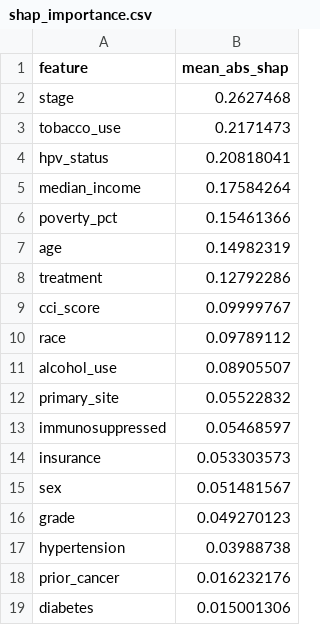
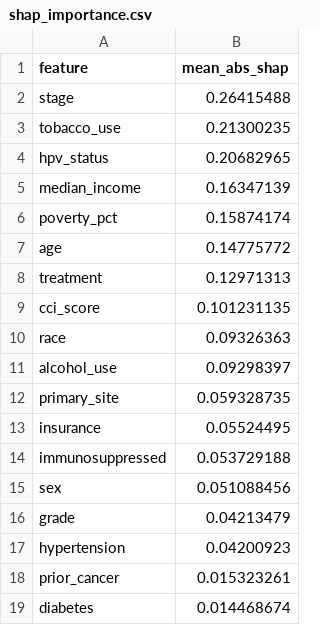
Before and after one commit to moulionmission/oral-cancer-risk-scorer, a CSV file: artifacts/shap_importance.csv, drawn as a sheet.

```diff
--- a/artifacts/shap_importance.csv
+++ b/artifacts/shap_importance.csv
@@ -1,19 +1,19 @@
 feature,mean_abs_shap
-stage,0.2627468
-tobacco_use,0.2171473
-hpv_status,0.20818041
-median_income,0.17584264
-poverty_pct,0.15461366
-age,0.14982319
-treatment,0.12792286
-cci_score,0.09999767
-race,0.09789112
-alcohol_use,0.08905507
-primary_site,0.05522832
-immunosuppressed,0.05468597
-insurance,0.053303573
-sex,0.051481567
-grade,0.049270123
-hypertension,0.03988738
-prior_cancer,0.016232176
-diabetes,0.015001306
+stage,0.26415488
+tobacco_use,0.21300235
+hpv_status,0.20682965
+median_income,0.16347139
+poverty_pct,0.15874174
+age,0.14775772
+treatment,0.12971313
+cci_score,0.101231135
+race,0.09326363
+alcohol_use,0.09298397
+primary_site,0.059328735
+insurance,0.05524495
+immunosuppressed,0.053729188
+sex,0.051088456
+grade,0.04213479
+hypertension,0.04200923
+prior_cancer,0.015323261
+diabetes,0.014468674
```
Also changed, not shown: artifacts/cox_coefficients.csv, 16 other files.
